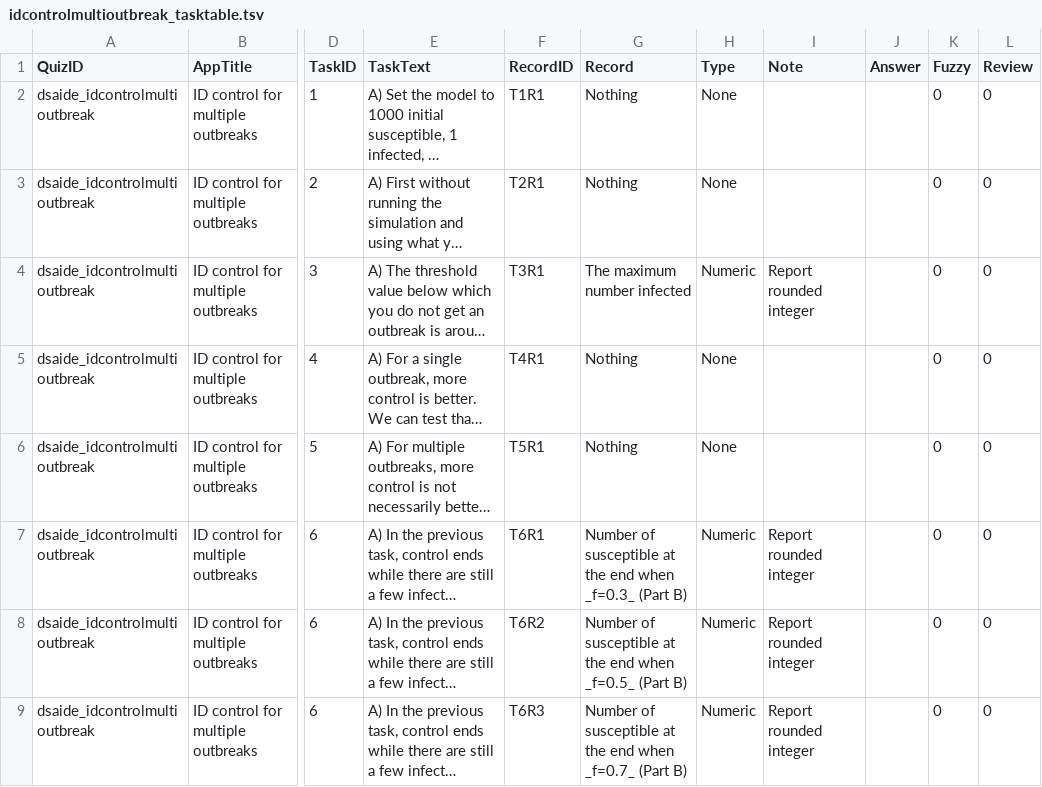
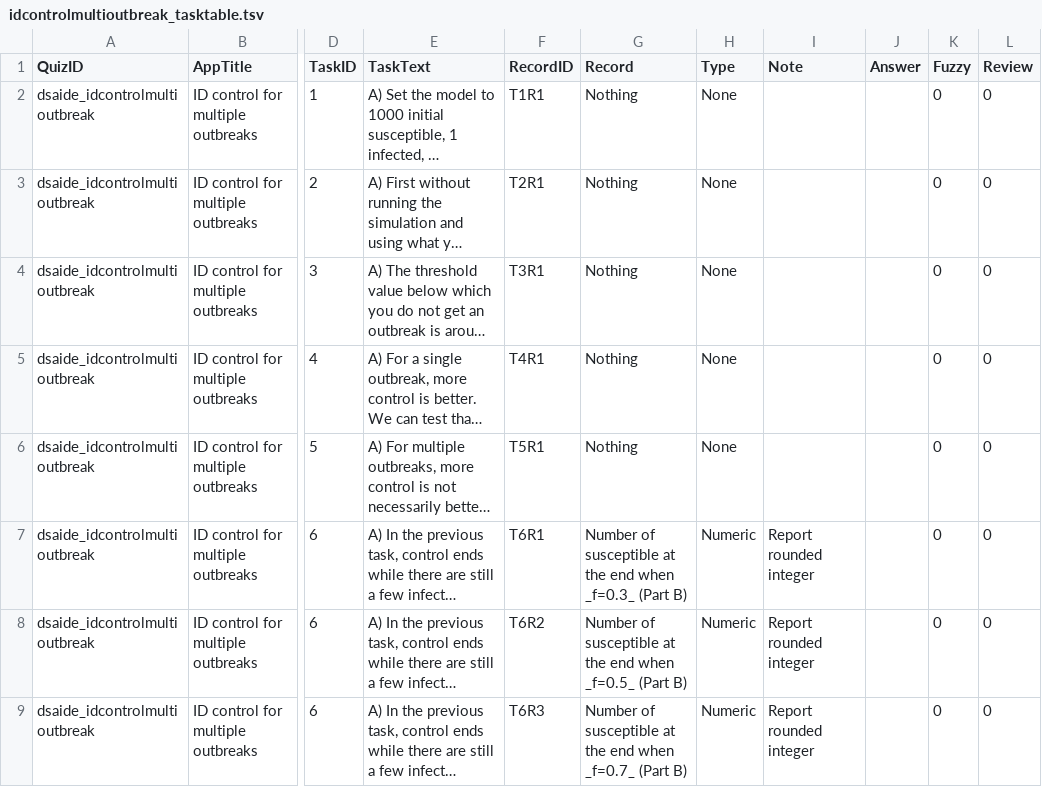
Before and after one commit to ahgroup/DSAIDE, a TSV file: inst/appinformation/idcontrolmultioutbreak_tasktable.tsv, drawn as a sheet; only a part is shown, gaps mark what is left out; long unchanged cells end in …; the diff names each change by its address in the sheet, - before the commit and + after, or states it on an @@ line.

Commit message:
ID control multi outbreak
fixed a record typo

```diff
--- a/inst/appinformation/idcontrolmultioutbreak_tasktable.tsv
+++ b/inst/appinformation/idcontrolmultioutbreak_tasktable.tsv
-G4 (Record): The maximum number infected
+G4 (Record): Nothing
-H4 (Type): Numeric
+H4 (Type): None
-I4 (Note): Report rounded integer
+I4 (Note): (empty)
```
Also changed, not shown: 2 other files.
